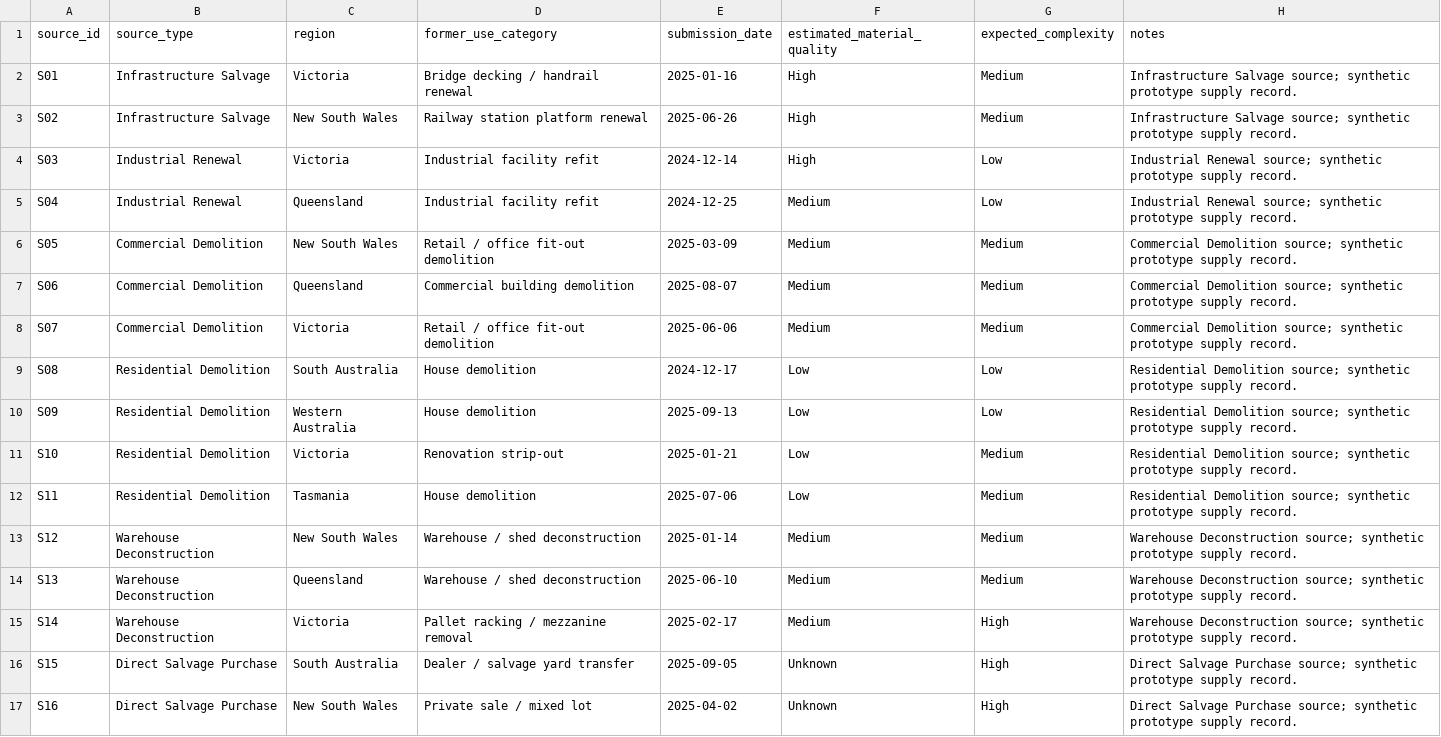
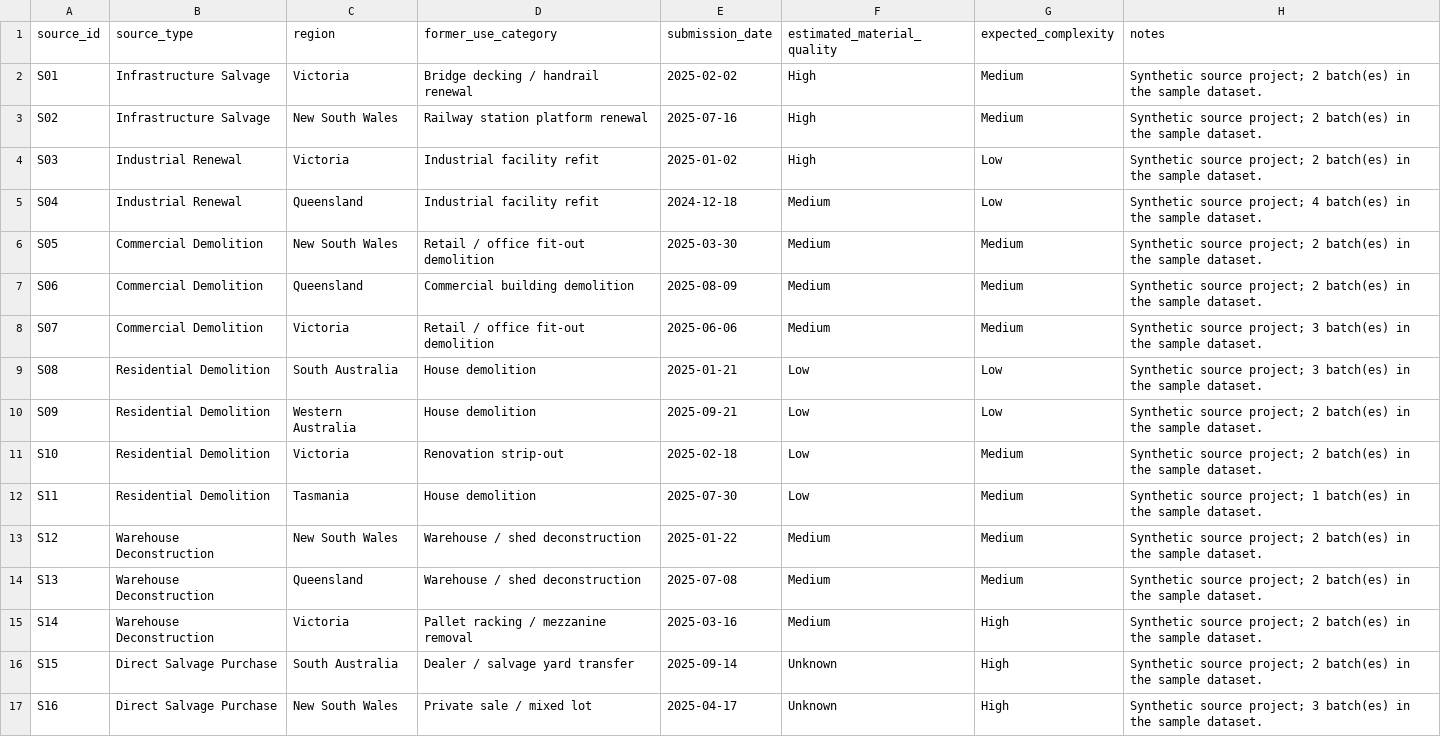
Before and after one commit to laielili/Timber-Data, a CSV file: data/csv/source_projects.csv, drawn as a sheet.

```diff
--- a/data/csv/source_projects.csv
+++ b/data/csv/source_projects.csv
@@ -1,17 +1,17 @@
 source_id,source_type,region,former_use_category,submission_date,estimated_material_quality,expected_complexity,notes
-S01,Infrastructure Salvage,Victoria,Bridge decking / handrail renewal,2025-01-16,High,Medium,Infrastructure Salvage source; synthetic prototype supply record.
-S02,Infrastructure Salvage,New South Wales,Railway station platform renewal,2025-06-26,High,Medium,Infrastructure Salvage source; synthetic prototype supply record.
-S03,Industrial Renewal,Victoria,Industrial facility refit,2024-12-14,High,Low,Industrial Renewal source; synthetic prototype supply record.
-S04,Industrial Renewal,Queensland,Industrial facility refit,2024-12-25,Medium,Low,Industrial Renewal source; synthetic prototype supply record.
-S05,Commercial Demolition,New South Wales,Retail / office fit-out demolition,2025-03-09,Medium,Medium,Commercial Demolition source; synthetic prototype supply record.
-S06,Commercial Demolition,Queensland,Commercial building demolition,2025-08-07,Medium,Medium,Commercial Demolition source; synthetic prototype supply record.
-S07,Commercial Demolition,Victoria,Retail / office fit-out demolition,2025-06-06,Medium,Medium,Commercial Demolition source; synthetic prototype supply record.
-S08,Residential Demolition,South Australia,House demolition,2024-12-17,Low,Low,Residential Demolition source; synthetic prototype supply record.
-S09,Residential Demolition,Western Australia,House demolition,2025-09-13,Low,Low,Residential Demolition source; synthetic prototype supply record.
-S10,Residential Demolition,Victoria,Renovation strip-out,2025-01-21,Low,Medium,Residential Demolition source; synthetic prototype supply record.
-S11,Residential Demolition,Tasmania,House demolition,2025-07-06,Low,Medium,Residential Demolition source; synthetic prototype supply record.
-S12,Warehouse Deconstruction,New South Wales,Warehouse / shed deconstruction,2025-01-14,Medium,Medium,Warehouse Deconstruction source; synthetic prototype supply record.
-S13,Warehouse Deconstruction,Queensland,Warehouse / shed deconstruction,2025-06-10,Medium,Medium,Warehouse Deconstruction source; synthetic prototype supply record.
-S14,Warehouse Deconstruction,Victoria,Pallet racking / mezzanine removal,2025-02-17,Medium,High,Warehouse Deconstruction source; synthetic prototype supply record.
-S15,Direct Salvage Purchase,South Australia,Dealer / salvage yard transfer,2025-09-05,Unknown,High,Direct Salvage Purchase source; synthetic prototype supply record.
-S16,Direct Salvage Purchase,New South Wales,Private sale / mixed lot,2025-04-02,Unknown,High,Direct Salvage Purchase source; synthetic prototype supply record.
+S01,Infrastructure Salvage,Victoria,Bridge decking / handrail renewal,2025-02-02,High,Medium,Synthetic source project; 2 batch(es) in the sample dataset.
+S02,Infrastructure Salvage,New South Wales,Railway station platform renewal,2025-07-16,High,Medium,Synthetic source project; 2 batch(es) in the sample dataset.
+S03,Industrial Renewal,Victoria,Industrial facility refit,2025-01-02,High,Low,Synthetic source project; 2 batch(es) in the sample dataset.
+S04,Industrial Renewal,Queensland,Industrial facility refit,2024-12-18,Medium,Low,Synthetic source project; 4 batch(es) in the sample dataset.
+S05,Commercial Demolition,New South Wales,Retail / office fit-out demolition,2025-03-30,Medium,Medium,Synthetic source project; 2 batch(es) in the sample dataset.
+S06,Commercial Demolition,Queensland,Commercial building demolition,2025-08-09,Medium,Medium,Synthetic source project; 2 batch(es) in the sample dataset.
+S07,Commercial Demolition,Victoria,Retail / office fit-out demolition,2025-06-06,Medium,Medium,Synthetic source project; 3 batch(es) in the sample dataset.
+S08,Residential Demolition,South Australia,House demolition,2025-01-21,Low,Low,Synthetic source project; 3 batch(es) in the sample dataset.
+S09,Residential Demolition,Western Australia,House demolition,2025-09-21,Low,Low,Synthetic source project; 2 batch(es) in the sample dataset.
+S10,Residential Demolition,Victoria,Renovation strip-out,2025-02-18,Low,Medium,Synthetic source project; 2 batch(es) in the sample dataset.
+S11,Residential Demolition,Tasmania,House demolition,2025-07-30,Low,Medium,Synthetic source project; 1 batch(es) in the sample dataset.
+S12,Warehouse Deconstruction,New South Wales,Warehouse / shed deconstruction,2025-01-22,Medium,Medium,Synthetic source project; 2 batch(es) in the sample dataset.
+S13,Warehouse Deconstruction,Queensland,Warehouse / shed deconstruction,2025-07-08,Medium,Medium,Synthetic source project; 2 batch(es) in the sample dataset.
+S14,Warehouse Deconstruction,Victoria,Pallet racking / mezzanine removal,2025-03-16,Medium,High,Synthetic source project; 2 batch(es) in the sample dataset.
+S15,Direct Salvage Purchase,South Australia,Dealer / salvage yard transfer,2025-09-14,Unknown,High,Synthetic source project; 2 batch(es) in the sample dataset.
+S16,Direct Salvage Purchase,New South Wales,Private sale / mixed lot,2025-04-17,Unknown,High,Synthetic source project; 3 batch(es) in the sample dataset.
```
Also changed, not shown: data/csv/batches.csv, data/csv/processing_events.csv, 53 other files.
